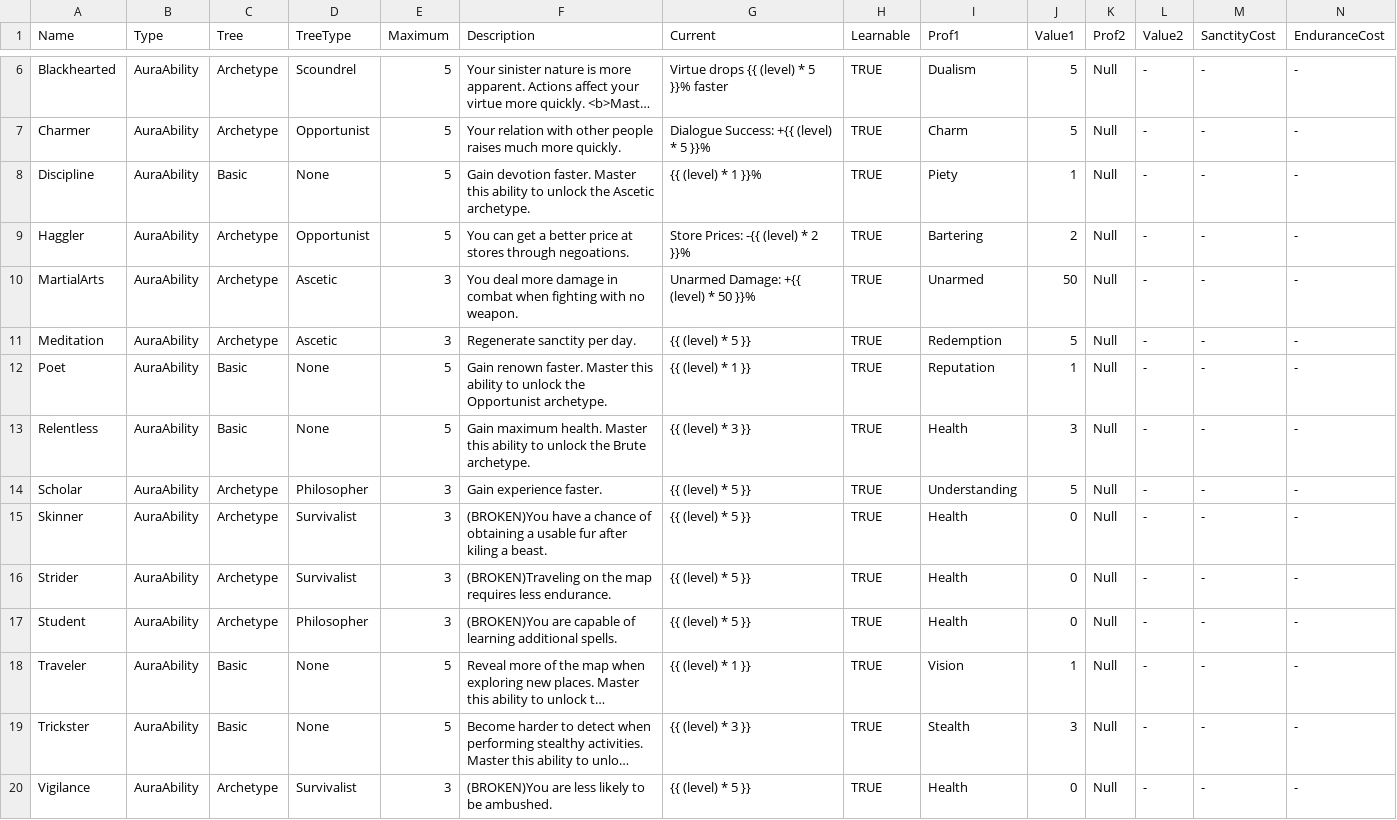
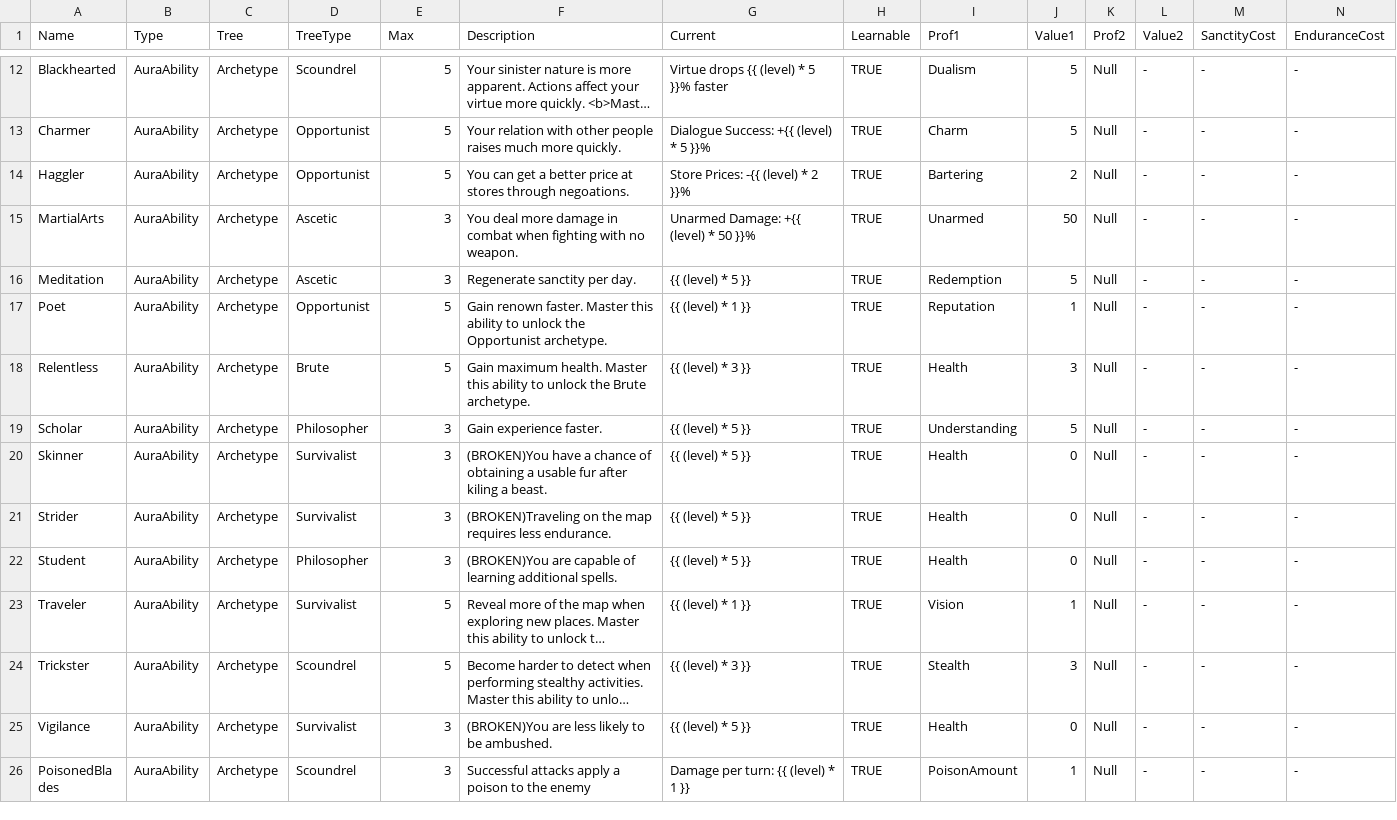
Before and after one commit to elthran/RPG-Game, a CSV file: abstraction_lv1/abilities.csv, drawn as a sheet; only a part is shown, gaps mark what is left out; the shorter side is filled out with more unchanged rows; long unchanged cells end in …; removed rows and columns are numbered as before the commit, all else as after; the diff covers the shown part only; the diff names each change by its address in the sheet, - before the commit and + after, or states it on an @@ line.

Commit message:
Rewrote the 5 basic abilities.

```diff
--- a/abstraction_lv1/abilities.csv
+++ b/abstraction_lv1/abilities.csv
-E1: Maximum
+E1: Max
-row 8: Discipline | AuraAbility | Basic | None | 5 | Gain devotion faster. Master this ability to unlock the Ascetic archetype. | {{ (level) * 1 }}% | TRUE | Piety | 1 | Null | - | - | -
-C17:C18 (Tree): Basic
+C17:C18 (Tree): Archetype
-D17 (TreeType): None
+D17 (TreeType): Opportunist
-D18 (TreeType): None
+D18 (TreeType): Brute
-C23:C24 (Tree): Basic
+C23:C24 (Tree): Archetype
-D23 (TreeType): None
+D23 (TreeType): Survivalist
-D24 (TreeType): None
+D24 (TreeType): Scoundrel
```
Also changed, not shown: 6 added rows, 2 removed rows and 6 edited cells elsewhere in this file, abstraction_lv1/proficiencies.csv, 2 other files.
